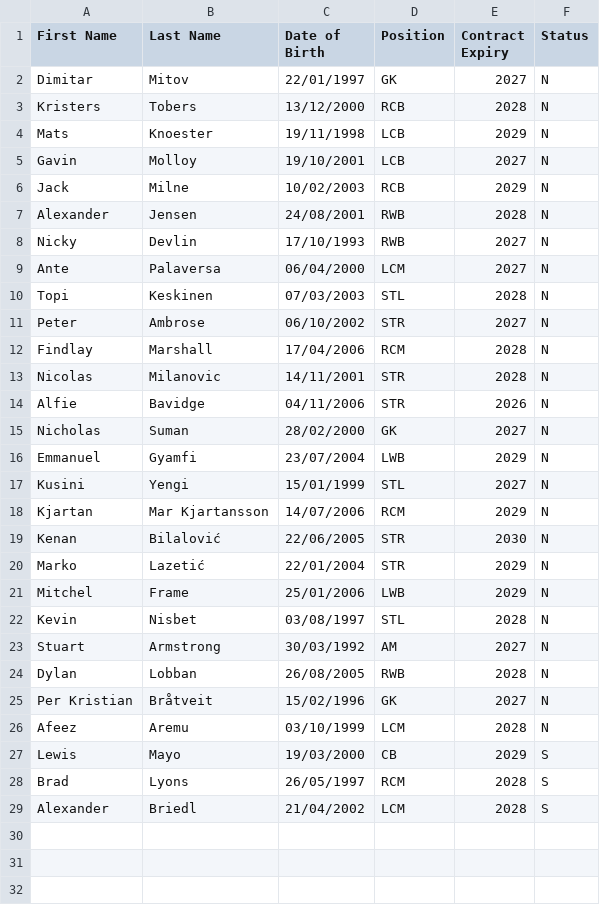
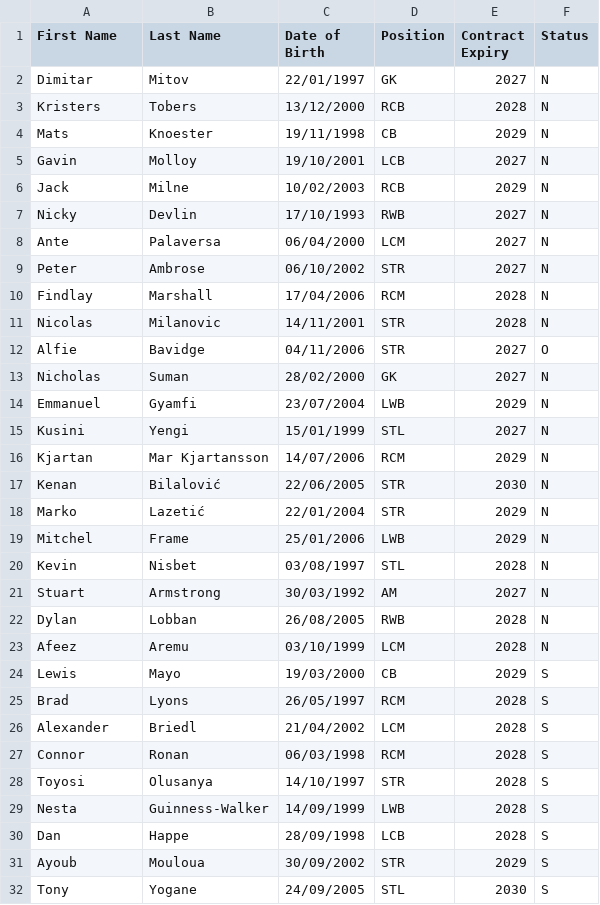
Before and after one commit to smilingdemon/squad-analysis, a CSV file: aberdeen.csv, drawn as a sheet.

```diff
--- a/aberdeen.csv
+++ b/aberdeen.csv
@@ -3,9 +3,7 @@ Dimitar,Mitov,22/01/1997,GK,2027,N
 Kristers,Tobers,13/12/2000,RCB,2028,N
-Mats,Knoester,19/11/1998,LCB,2029,N
+Mats,Knoester,19/11/1998,CB,2029,N
 Gavin,Molloy,19/10/2001,LCB,2027,N
 Jack,Milne,10/02/2003,RCB,2029,N
-Alexander,Jensen,24/08/2001,RWB,2028,N
 Nicky,Devlin,17/10/1993,RWB,2027,N
 Ante,Palaversa,06/04/2000,LCM,2027,N
-Topi,Keskinen,07/03/2003,STL,2028,N
 Peter,Ambrose,06/10/2002,STR,2027,N
@@ -13,3 +11,3 @@ Findlay,Marshall,17/04/2006,RCM,2028,N
 Nicolas,Milanovic,14/11/2001,STR,2028,N
-Alfie,Bavidge,04/11/2006,STR,2026,N
+Alfie,Bavidge,04/11/2006,STR,2027,O
 Nicholas,Suman,28/02/2000,GK,2027,N
@@ -24,3 +22,2 @@ Stuart,Armstrong,30/03/1992,AM,2027,N
 Dylan,Lobban,26/08/2005,RWB,2028,N
-Per Kristian,Bråtveit,15/02/1996,GK,2027,N
 Afeez,Aremu,03/10/1999,LCM,2028,N
@@ -29 +26,7 @@ Brad,Lyons,26/05/1997,RCM,2028,S
 Alexander,Briedl,21/04/2002,LCM,2028,S
+Connor,Ronan,06/03/1998,RCM,2028,S
+Toyosi,Olusanya,14/10/1997,STR,2028,S
+Nesta,Guinness-Walker,14/09/1999,LWB,2028,S
+Dan,Happe,28/09/1998,LCB,2028,S
+Ayoub,Mouloua,30/09/2002,STR,2029,S
+Tony,Yogane,24/09/2005,STL,2030,S
```
Also changed, not shown: 5 other files.
